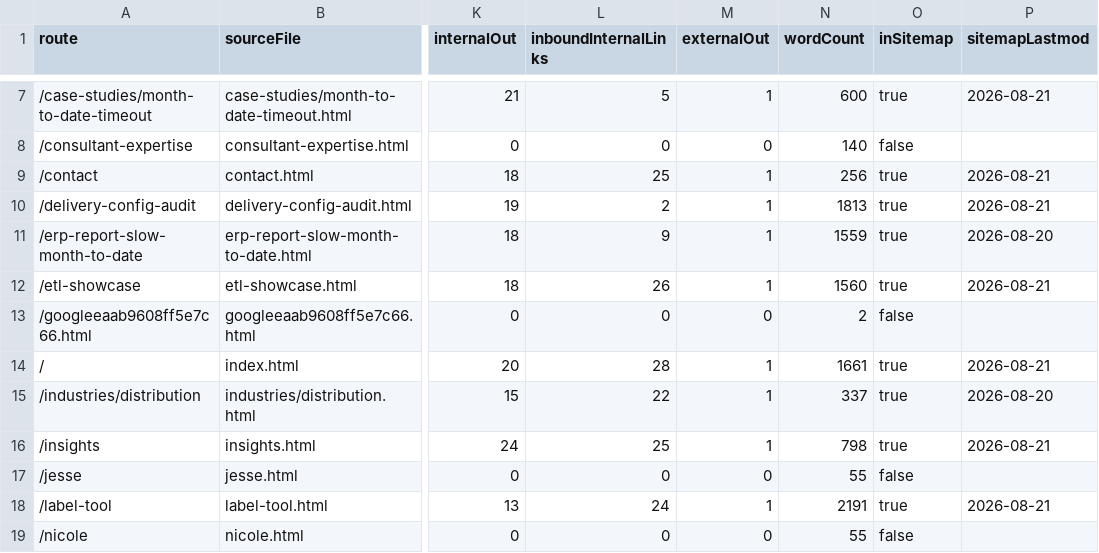
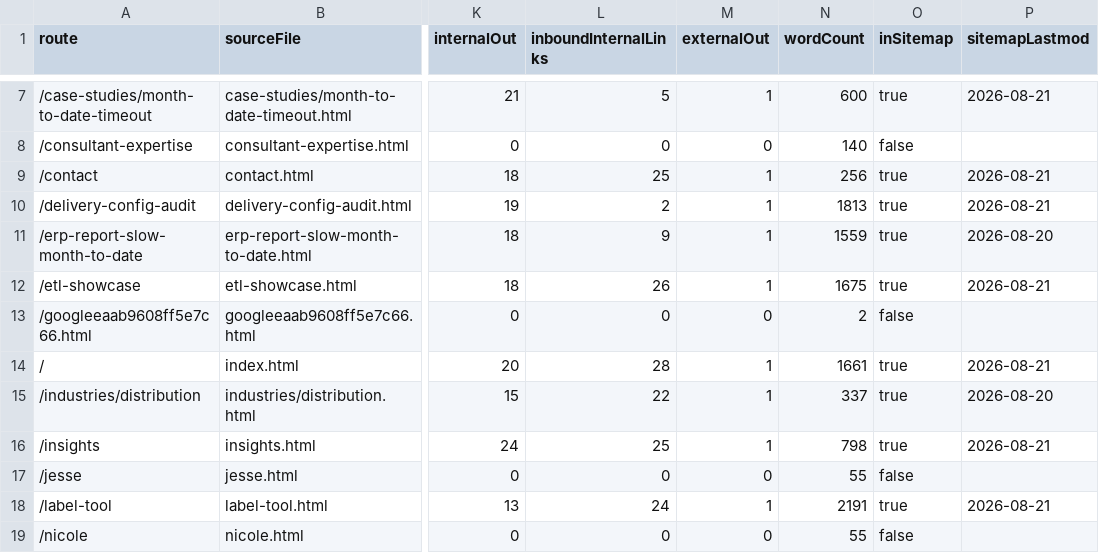
Before and after one commit to iamnotcheckingit-cyber/siegestack, a CSV file: reports/page-inventory.csv, drawn as a sheet; only a part is shown, gaps mark what is left out; the diff names each change by its address in the sheet, - before the commit and + after, or states it on an @@ line.

```diff
--- a/reports/page-inventory.csv
+++ b/reports/page-inventory.csv
-N12 (wordCount): 1560
+N12 (wordCount): 1675
```
Also changed, not shown: 5 other files.
